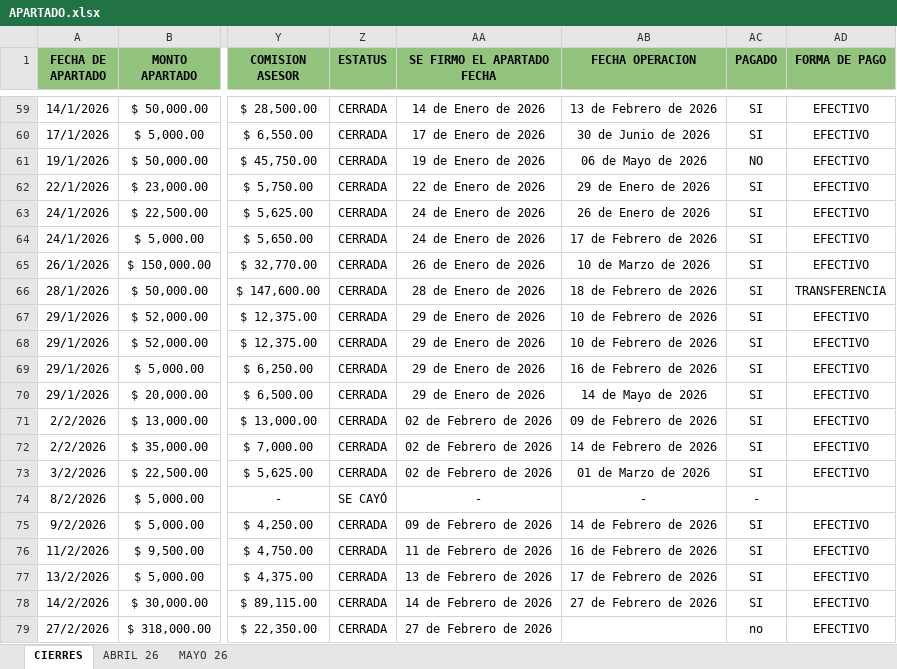
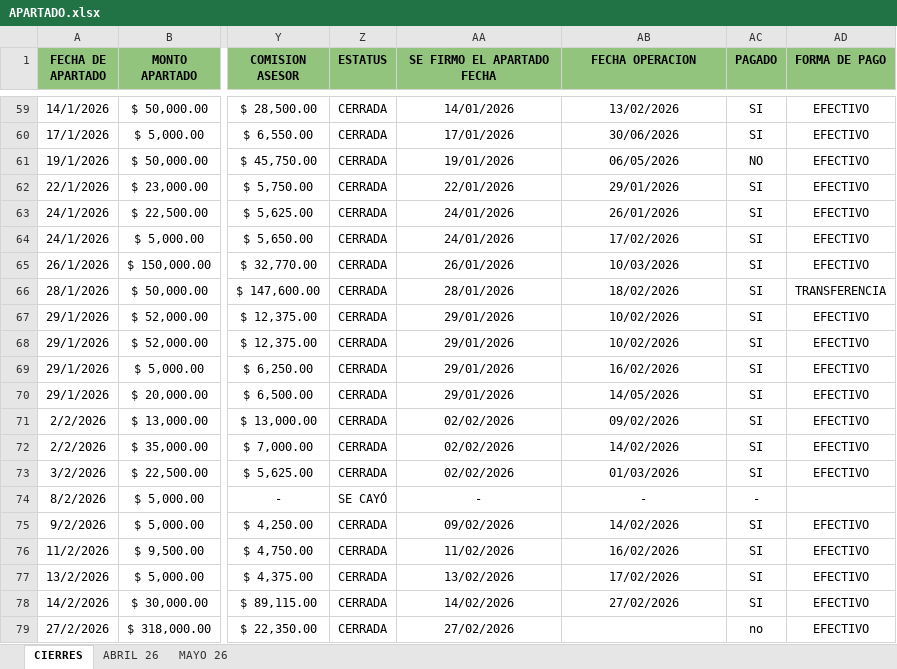
Before and after one commit to OswaldMkg/Dashboard, an Excel workbook: data/APARTADO.xlsx, sheet CIERRES, drawn as a sheet; only a part is shown, gaps mark what is left out; values as stored, in another font and other column widths than the file's, no borders; charts and pictures and conditional formats not drawn; the diff covers the shown part only; the diff names each change by its address in the sheet, - before the commit and + after, or states it on an @@ line.

Commit message:
Fix: fechas de cierre como fecha real

```diff
--- a/data/APARTADO.xlsx (sheet CIERRES)
+++ b/data/APARTADO.xlsx (sheet CIERRES)
-AA59 (SE FIRMO EL APARTADO FECHA): 14 de Enero de 2026
+AA59 (SE FIRMO EL APARTADO FECHA): 14/01/2026
-AB59 (FECHA OPERACION): 13 de Febrero de 2026
+AB59 (FECHA OPERACION): 13/02/2026
-AA60 (SE FIRMO EL APARTADO FECHA): 17 de Enero de 2026
+AA60 (SE FIRMO EL APARTADO FECHA): 17/01/2026
-AB60 (FECHA OPERACION): 30 de Junio de 2026
+AB60 (FECHA OPERACION): 30/06/2026
-AA61 (SE FIRMO EL APARTADO FECHA): 19 de Enero de 2026
+AA61 (SE FIRMO EL APARTADO FECHA): 19/01/2026
-AB61 (FECHA OPERACION): 06 de Mayo de 2026
+AB61 (FECHA OPERACION): 06/05/2026
-AA62 (SE FIRMO EL APARTADO FECHA): 22 de Enero de 2026
+AA62 (SE FIRMO EL APARTADO FECHA): 22/01/2026
-AB62 (FECHA OPERACION): 29 de Enero de 2026
+AB62 (FECHA OPERACION): 29/01/2026
-AA63:AA64 (SE FIRMO EL APARTADO FECHA): 24 de Enero de 2026
+AA63:AA64 (SE FIRMO EL APARTADO FECHA): 24/01/2026
-AB63 (FECHA OPERACION): 26 de Enero de 2026
+AB63 (FECHA OPERACION): 26/01/2026
-AB64 (FECHA OPERACION): 17 de Febrero de 2026
+AB64 (FECHA OPERACION): 17/02/2026
-AA65 (SE FIRMO EL APARTADO FECHA): 26 de Enero de 2026
+AA65 (SE FIRMO EL APARTADO FECHA): 26/01/2026
-AB65 (FECHA OPERACION): 10 de Marzo de 2026
+AB65 (FECHA OPERACION): 10/03/2026
-AA66 (SE FIRMO EL APARTADO FECHA): 28 de Enero de 2026
+AA66 (SE FIRMO EL APARTADO FECHA): 28/01/2026
-AB66 (FECHA OPERACION): 18 de Febrero de 2026
+AB66 (FECHA OPERACION): 18/02/2026
-AA67:AA70 (SE FIRMO EL APARTADO FECHA): 29 de Enero de 2026
+AA67:AA70 (SE FIRMO EL APARTADO FECHA): 29/01/2026
-AB67:AB68 (FECHA OPERACION): 10 de Febrero de 2026
+AB67:AB68 (FECHA OPERACION): 10/02/2026
-AB69 (FECHA OPERACION): 16 de Febrero de 2026
+AB69 (FECHA OPERACION): 16/02/2026
-AB70 (FECHA OPERACION): 14 de Mayo de 2026
+AB70 (FECHA OPERACION): 14/05/2026
-AA71:AA73 (SE FIRMO EL APARTADO FECHA): 02 de Febrero de 2026
+AA71:AA73 (SE FIRMO EL APARTADO FECHA): 02/02/2026
-AB71 (FECHA OPERACION): 09 de Febrero de 2026
+AB71 (FECHA OPERACION): 09/02/2026
-AB72 (FECHA OPERACION): 14 de Febrero de 2026
+AB72 (FECHA OPERACION): 14/02/2026
-AB73 (FECHA OPERACION): 01 de Marzo de 2026
+AB73 (FECHA OPERACION): 01/03/2026
-AA75 (SE FIRMO EL APARTADO FECHA): 09 de Febrero de 2026
+AA75 (SE FIRMO EL APARTADO FECHA): 09/02/2026
-AB75 (FECHA OPERACION): 14 de Febrero de 2026
+AB75 (FECHA OPERACION): 14/02/2026
-AA76 (SE FIRMO EL APARTADO FECHA): 11 de Febrero de 2026
+AA76 (SE FIRMO EL APARTADO FECHA): 11/02/2026
-AB76 (FECHA OPERACION): 16 de Febrero de 2026
+AB76 (FECHA OPERACION): 16/02/2026
-AA77 (SE FIRMO EL APARTADO FECHA): 13 de Febrero de 2026
+AA77 (SE FIRMO EL APARTADO FECHA): 13/02/2026
-AB77 (FECHA OPERACION): 17 de Febrero de 2026
+AB77 (FECHA OPERACION): 17/02/2026
-AA78 (SE FIRMO EL APARTADO FECHA): 14 de Febrero de 2026
+AA78 (SE FIRMO EL APARTADO FECHA): 14/02/2026
-AB78 (FECHA OPERACION): 27 de Febrero de 2026
+AB78 (FECHA OPERACION): 27/02/2026
-AA79 (SE FIRMO EL APARTADO FECHA): 27 de Febrero de 2026
+AA79 (SE FIRMO EL APARTADO FECHA): 27/02/2026
```
Also changed, not shown: 242 edited cells elsewhere in this sheet, charts or pictures.
